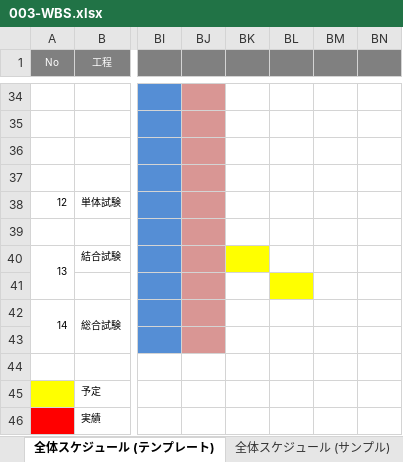
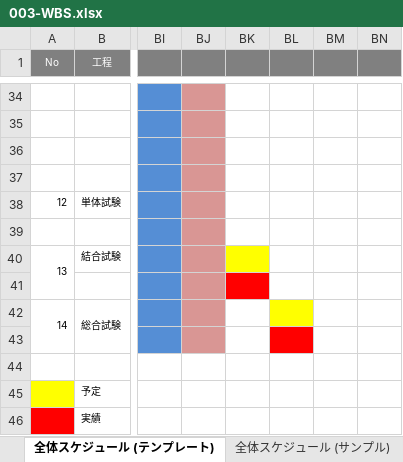
Before and after one commit to TakagiHinako/dev, an Excel workbook: システム開発演習/000-要件定義/003-WBS.xlsx, sheet 全体スケジュール (テンプレート), drawn as a sheet; only a part is shown, gaps mark what is left out; values as stored, in another font and other column widths than the file's, no borders; charts and pictures not drawn; the diff names each change by its address in the sheet, - before the commit and + after, or states it on an @@ line.

Commit message:
WBS更新

```diff
--- a/システム開発演習/000-要件定義/003-WBS.xlsx (sheet 全体スケジュール (テンプレート))
+++ b/システム開発演習/000-要件定義/003-WBS.xlsx (sheet 全体スケジュール (テンプレート))
-BK41 fill: none
+BK41 fill: #FF0000
-BL41 fill: #FFFF00
+BL41 fill: none
-BL42 fill: none
+BL42 fill: #FFFF00
-BL43 fill: none
+BL43 fill: #FF0000
```
